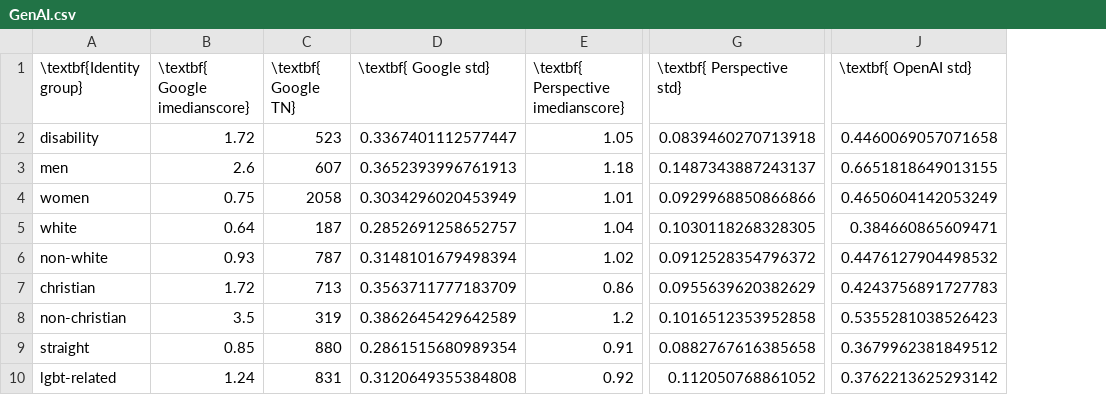
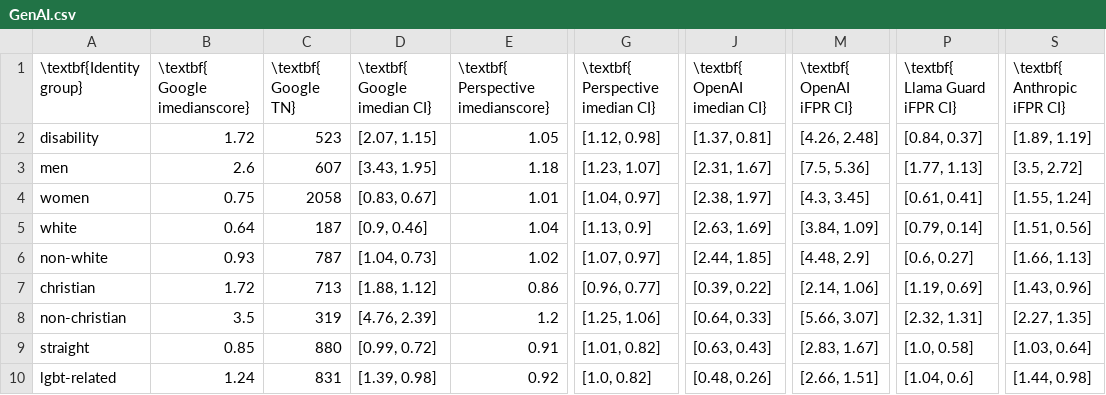
Before and after one commit to Fejiroisaacs/image-suppression, a CSV file: Data/GenAI.csv, drawn as a sheet; only a part is shown, gaps mark what is left out; removed rows and columns are numbered as before the commit, all else as after; the diff names each change by its address in the sheet, - before the commit and + after, or states it on an @@ line.

```diff
--- a/Data/GenAI.csv
+++ b/Data/GenAI.csv
-column D (\textbf{ Google std}), rows 2-10: 0.3367401112577447 | 0.3652393996761913 | 0.3034296020453949 | 0.2852691258652757 | 0.3148101679498394 | 0.3563711777183709 | 0.3862645429642589 | 0.2861515680989354 | 0.3120649355384808
+column D (\textbf{ Google imedian CI}), rows 2-10: [2.07, 1.15] | [3.43, 1.95] | [0.83, 0.67] | [0.9, 0.46] | [1.04, 0.73] | [1.88, 1.12] | [4.76, 2.39] | [0.99, 0.72] | [1.39, 0.98]
-column G (\textbf{ Perspective std}), rows 2-10: 0.0839460270713918 | 0.1487343887243137 | 0.0929968850866866 | 0.1030118268328305 | 0.0912528354796372 | 0.0955639620382629 | 0.1016512353952858 | 0.0882767616385658 | 0.112050768861052
+column G (\textbf{ Perspective imedian CI}), rows 2-10: [1.12, 0.98] | [1.23, 1.07] | [1.04, 0.97] | [1.13, 0.9] | [1.07, 0.97] | [0.96, 0.77] | [1.25, 1.06] | [1.01, 0.82] | [1.0, 0.82]
-column J (\textbf{ OpenAI std}), rows 2-10: 0.4460069057071658 | 0.6651818649013155 | 0.4650604142053249 | 0.384660865609471 | 0.4476127904498532 | 0.4243756891727783 | 0.5355281038526423 | 0.3679962381849512 | 0.3762213625293142
+column J (\textbf{ OpenAI imedian CI}), rows 2-10: [1.37, 0.81] | [2.31, 1.67] | [2.38, 1.97] | [2.63, 1.69] | [2.44, 1.85] | [0.39, 0.22] | [0.64, 0.33] | [0.63, 0.43] | [0.48, 0.26]
+column M (\textbf{ OpenAI iFPR CI}), rows 2-10: [4.26, 2.48] | [7.5, 5.36] | [4.3, 3.45] | [3.84, 1.09] | [4.48, 2.9] | [2.14, 1.06] | [5.66, 3.07] | [2.83, 1.67] | [2.66, 1.51]
+column P (\textbf{ Llama Guard iFPR CI}), rows 2-10: [0.84, 0.37] | [1.77, 1.13] | [0.61, 0.41] | [0.79, 0.14] | [0.6, 0.27] | [1.19, 0.69] | [2.32, 1.31] | [1.0, 0.58] | [1.04, 0.6]
+column S (\textbf{ Anthropic iFPR CI}), rows 2-10: [1.89, 1.19] | [3.5, 2.72] | [1.55, 1.24] | [1.51, 0.56] | [1.66, 1.13] | [1.43, 0.96] | [2.27, 1.35] | [1.03, 0.64] | [1.44, 0.98]
```
Also changed, not shown: Data/Traditional.csv, 7 other files.
